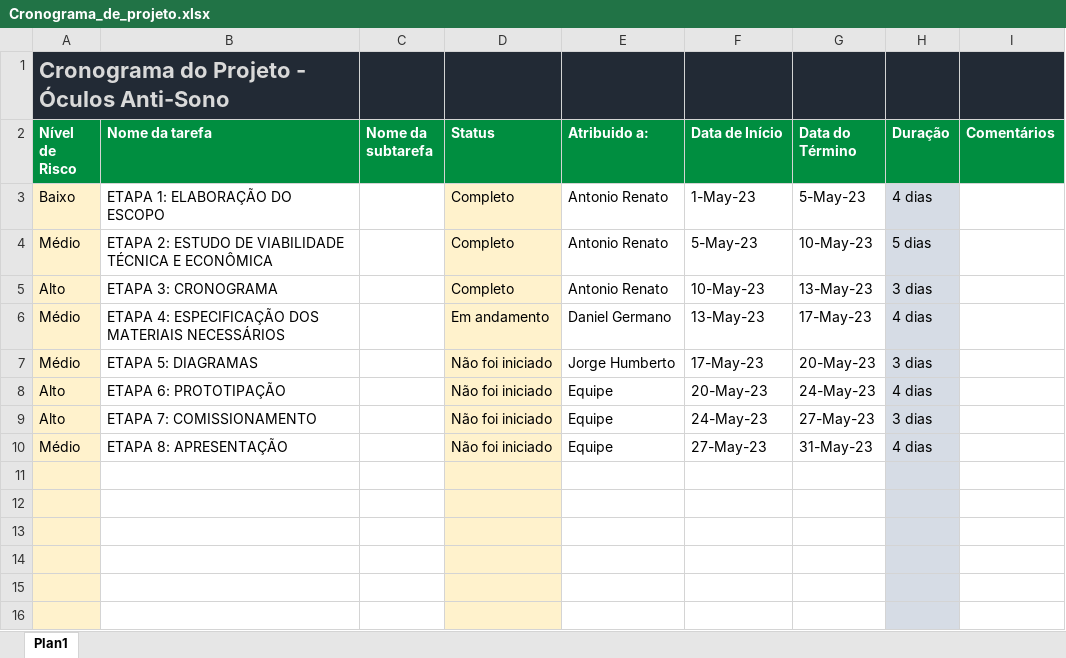
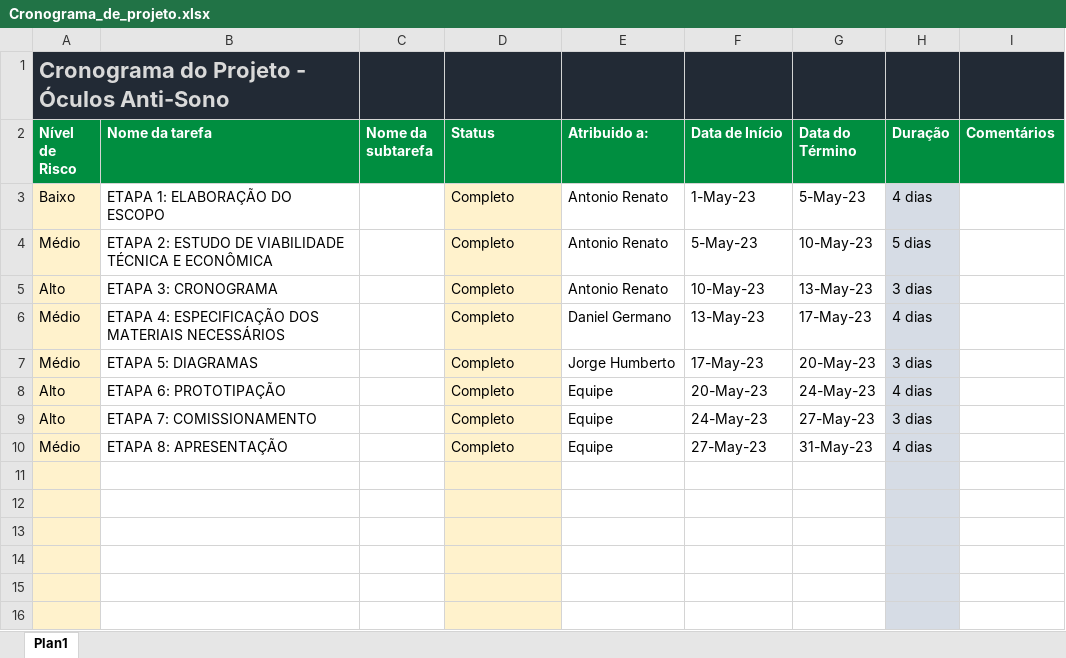
Before and after one commit to arbarbosa1979/Exercicio, an Excel workbook: dev_gerenciador/dev_reserva/Cronograma_de_projeto.xlsx, sheet Plan1, drawn as a sheet; only a part is shown; values as stored, in another font and other column widths than the file's, no borders; the diff names each change by its address in the sheet, - before the commit and + after, or states it on an @@ line.

Commit message:
Fluxograma de Projeto

```diff
--- a/dev_gerenciador/dev_reserva/Cronograma_de_projeto.xlsx (sheet Plan1)
+++ b/dev_gerenciador/dev_reserva/Cronograma_de_projeto.xlsx (sheet Plan1)
-D6 (Status): Em andamento
+D6 (Status): Completo
-D7:D10 (Status): Não foi iniciado
+D7:D10 (Status): Completo
```
Also changed, not shown: 3 other files.
